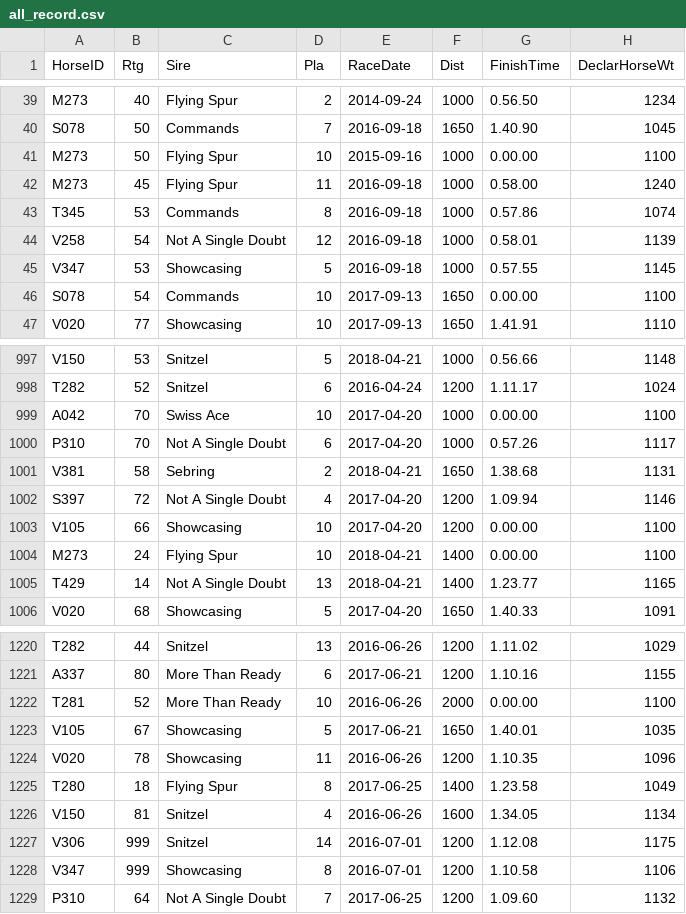
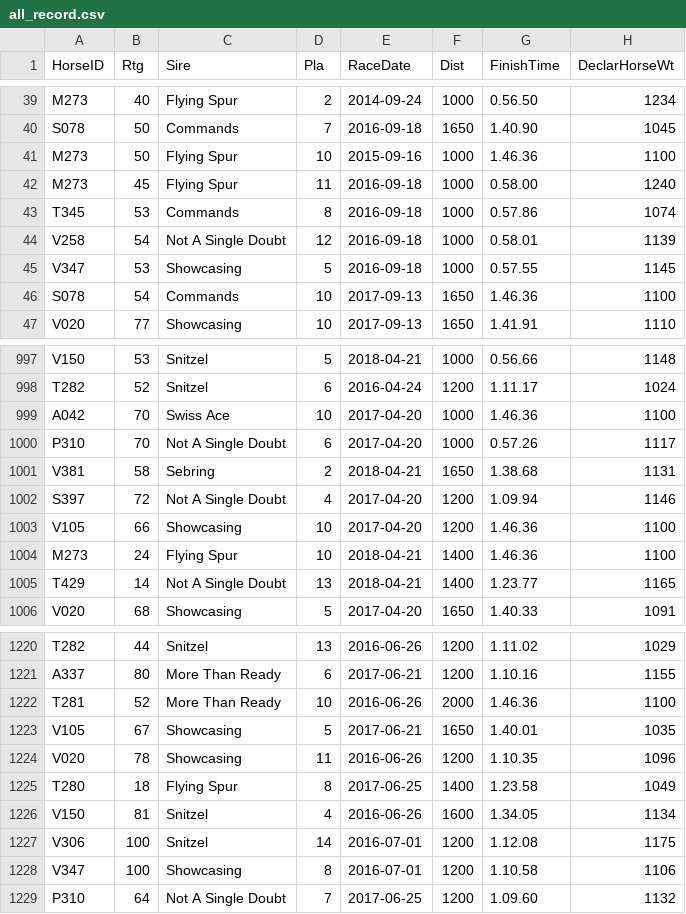
Before and after one commit to KH-CC/Horse_Racing_Visualization, a CSV file: app/static/dataset/recordHorse/all_record.csv, drawn as a sheet; only a part is shown, gaps mark what is left out; the diff covers the shown part only.

Commit message:
cleaning data

```diff
--- a/app/static/dataset/recordHorse/all_record.csv
+++ b/app/static/dataset/recordHorse/all_record.csv
@@ -40,3 +40,3 @@ M273,40,Flying Spur,2,2014-09-24,1000,0.56.50,1234
 S078,50,Commands,7,2016-09-18,1650,1.40.90,1045
-M273,50,Flying Spur,10,2015-09-16,1000,0.00.00,1100
+M273,50,Flying Spur,10,2015-09-16,1000,1.46.36,1100
 M273,45,Flying Spur,11,2016-09-18,1000,0.58.00,1240
@@ -45,3 +45,3 @@ V258,54,Not A Single Doubt,12,2016-09-18,1000,0.58.01,1139
 V347,53,Showcasing,5,2016-09-18,1000,0.57.55,1145
-S078,54,Commands,10,2017-09-13,1650,0.00.00,1100
+S078,54,Commands,10,2017-09-13,1650,1.46.36,1100
 V020,77,Showcasing,10,2017-09-13,1650,1.41.91,1110
@@ -998,3 +998,3 @@ V150,53,Snitzel,5,2018-04-21,1000,0.56.66,1148
 T282,52,Snitzel,6,2016-04-24,1200,1.11.17,1024
-A042,70,Swiss Ace,10,2017-04-20,1000,0.00.00,1100
+A042,70,Swiss Ace,10,2017-04-20,1000,1.46.36,1100
 P310,70,Not A Single Doubt,6,2017-04-20,1000,0.57.26,1117
@@ -1002,4 +1002,4 @@ V381,58,Sebring,2,2018-04-21,1650,1.38.68,1131
 S397,72,Not A Single Doubt,4,2017-04-20,1200,1.09.94,1146
-V105,66,Showcasing,10,2017-04-20,1200,0.00.00,1100
-M273,24,Flying Spur,10,2018-04-21,1400,0.00.00,1100
+V105,66,Showcasing,10,2017-04-20,1200,1.46.36,1100
+M273,24,Flying Spur,10,2018-04-21,1400,1.46.36,1100
 T429,14,Not A Single Doubt,13,2018-04-21,1400,1.23.77,1165
@@ -1221,3 +1221,3 @@ T282,44,Snitzel,13,2016-06-26,1200,1.11.02,1029
 A337,80,More Than Ready,6,2017-06-21,1200,1.10.16,1155
-T281,52,More Than Ready,10,2016-06-26,2000,0.00.00,1100
+T281,52,More Than Ready,10,2016-06-26,2000,1.46.36,1100
 V105,67,Showcasing,5,2017-06-21,1650,1.40.01,1035
@@ -1226,4 +1226,4 @@ T280,18,Flying Spur,8,2017-06-25,1400,1.23.58,1049
 V150,81,Snitzel,4,2016-06-26,1600,1.34.05,1134
-V306,999,Snitzel,14,2016-07-01,1200,1.12.08,1175
-V347,999,Showcasing,8,2016-07-01,1200,1.10.58,1106
+V306,100,Snitzel,14,2016-07-01,1200,1.12.08,1175
+V347,100,Showcasing,8,2016-07-01,1200,1.10.58,1106
 P310,64,Not A Single Doubt,7,2017-06-25,1200,1.09.60,1132
```
Also changed, not shown: 28 edited cells elsewhere in this file, 1 other file.
